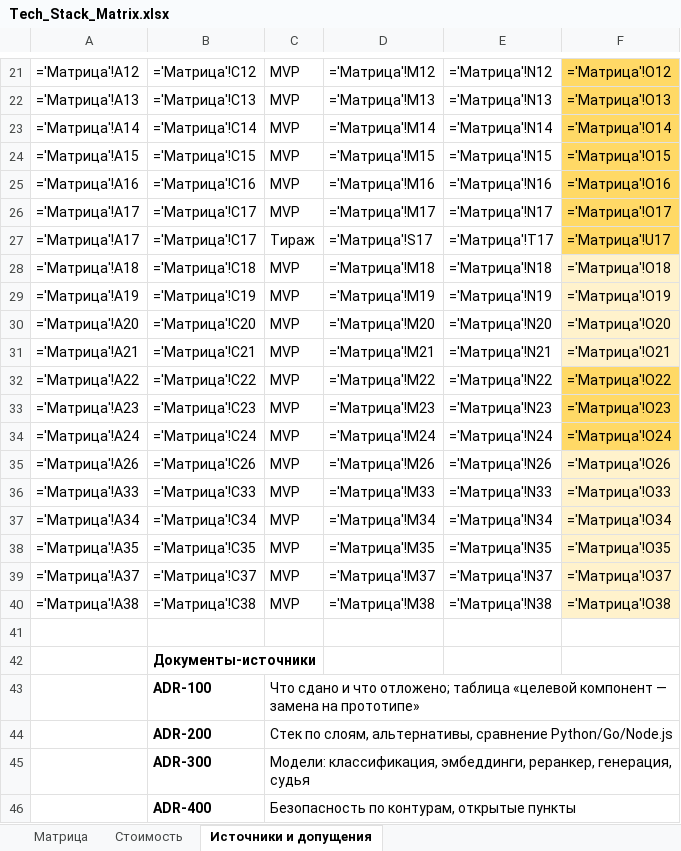
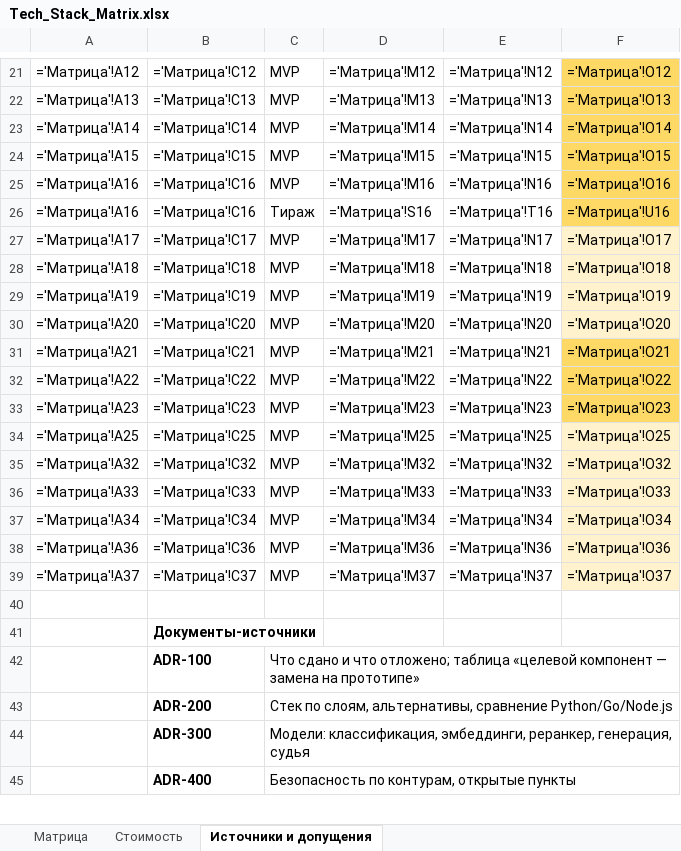
Before and after one commit to barinoff1989/vodokanal-assistant, an Excel workbook: AI_docs/Tech_Stack_Matrix.xlsx, sheet Источники и допущения, drawn as a sheet; only a part is shown, gaps mark what is left out; values as stored, in another font and other column widths than the file's, no borders; formulas without a stored value are shown as written; removed rows and columns are numbered as before the commit, all else as after; the diff names each change by its address in the sheet, - before the commit and + after, or states it on an @@ line.

```diff
--- a/AI_docs/Tech_Stack_Matrix.xlsx (sheet Источники и допущения)
+++ b/AI_docs/Tech_Stack_Matrix.xlsx (sheet Источники и допущения)
+row 26: ='Матрица'!A16 | ='Матрица'!C16 | Тираж | ='Матрица'!S16 | ='Матрица'!T16 | ='Матрица'!U16
-F27 fill: #FFD966
+F27 fill: #FFF2CC
-row 27: ='Матрица'!A17 | ='Матрица'!C17 | Тираж | ='Матрица'!S17 | ='Матрица'!T17 | ='Матрица'!U17
-F31 fill: #FFF2CC
+F31 fill: #FFD966
-A34: ='Матрица'!A24
+A34: ='Матрица'!A25
-B34: ='Матрица'!C24
+B34: ='Матрица'!C25
-D34: ='Матрица'!M24
+D34: ='Матрица'!M25
-E34: ='Матрица'!N24
+E34: ='Матрица'!N25
-F34: ='Матрица'!O24
+F34: ='Матрица'!O25
-F34 fill: #FFD966
+F34 fill: #FFF2CC
-A35: ='Матрица'!A26
+A35: ='Матрица'!A32
-B35: ='Матрица'!C26
+B35: ='Матрица'!C32
-D35: ='Матрица'!M26
+D35: ='Матрица'!M32
-E35: ='Матрица'!N26
+E35: ='Матрица'!N32
-F35: ='Матрица'!O26
+F35: ='Матрица'!O32
-A38: ='Матрица'!A35
+A38: ='Матрица'!A36
-B38: ='Матрица'!C35
+B38: ='Матрица'!C36
-D38: ='Матрица'!M35
+D38: ='Матрица'!M36
-E38: ='Матрица'!N35
+E38: ='Матрица'!N36
-F38: ='Матрица'!O35
+F38: ='Матрица'!O36
-row 40: ='Матрица'!A38 | ='Матрица'!C38 | MVP | ='Матрица'!M38 | ='Матрица'!N38 | ='Матрица'!O38
```
Also changed, not shown: sheet Стоимость, sheet Матрица, 26 other files.
